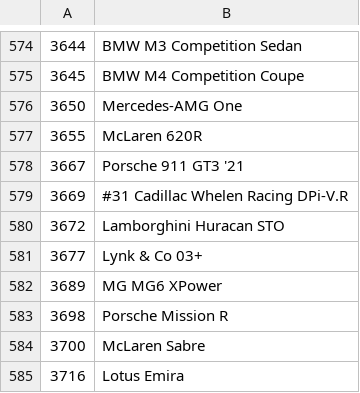
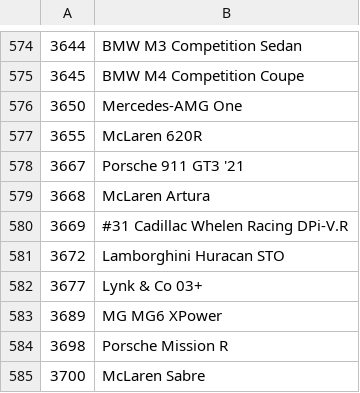
Before and after one commit to Forzurda/ForzaMotorsport2023CarIDs, a CSV file: FM8.CarNames.csv, drawn as a sheet; only a part is shown, gaps mark what is left out; the shorter side is filled out with more unchanged rows; the diff names each change by its address in the sheet, - before the commit and + after, or states it on an @@ line.

Commit message:
Update FM8.CarNames.csv
Added 3668	McLaren Artura

```diff
--- a/FM8.CarNames.csv
+++ b/FM8.CarNames.csv
+row 579: 3668 | McLaren Artura
```
